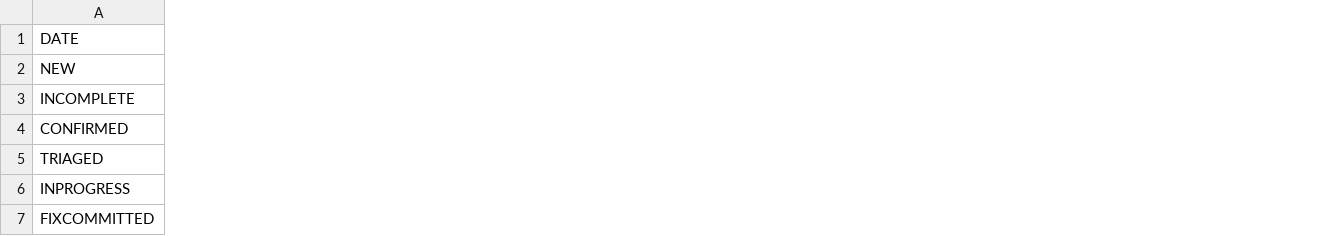
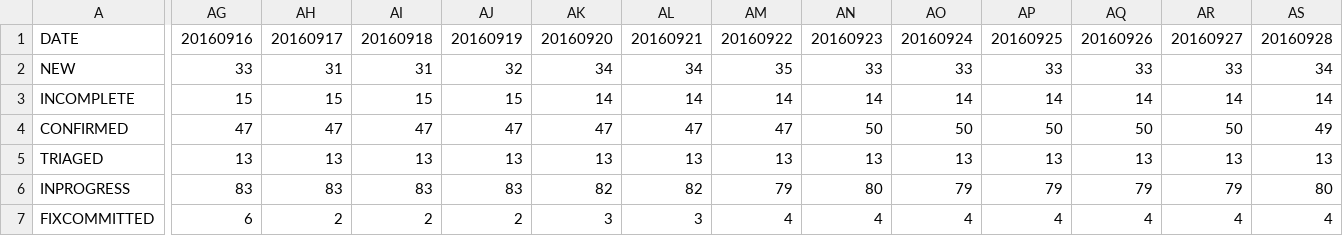
Before and after one commit to oomichi/bug-counter, a CSV file: data/result.csv, drawn as a sheet; only a part is shown, gaps mark what is left out; the diff covers the shown part only; the diff names each change by its address in the sheet, - before the commit and + after, or states it on an @@ line.

Commit message:
Update data

```diff
--- a/data/result.csv
+++ b/data/result.csv
+column AG, rows 1-7: 20160916 | 33 | 15 | 47 | 13 | 83 | 6
+column AH, rows 1-7: 20160917 | 31 | 15 | 47 | 13 | 83 | 2
+column AI, rows 1-7: 20160918 | 31 | 15 | 47 | 13 | 83 | 2
+column AJ, rows 1-7: 20160919 | 32 | 15 | 47 | 13 | 83 | 2
+column AK, rows 1-7: 20160920 | 34 | 14 | 47 | 13 | 82 | 3
+column AL, rows 1-7: 20160921 | 34 | 14 | 47 | 13 | 82 | 3
+column AM, rows 1-7: 20160922 | 35 | 14 | 47 | 13 | 79 | 4
+column AN, rows 1-7: 20160923 | 33 | 14 | 50 | 13 | 80 | 4
+column AO, rows 1-7: 20160924 | 33 | 14 | 50 | 13 | 79 | 4
+column AP, rows 1-7: 20160925 | 33 | 14 | 50 | 13 | 79 | 4
+column AQ, rows 1-7: 20160926 | 33 | 14 | 50 | 13 | 79 | 4
+column AR, rows 1-7: 20160927 | 33 | 14 | 50 | 13 | 79 | 4
+column AS, rows 1-7: 20160928 | 34 | 14 | 49 | 13 | 80 | 4
```
Also changed, not shown: 1 added column elsewhere in this file, 2 other files.
